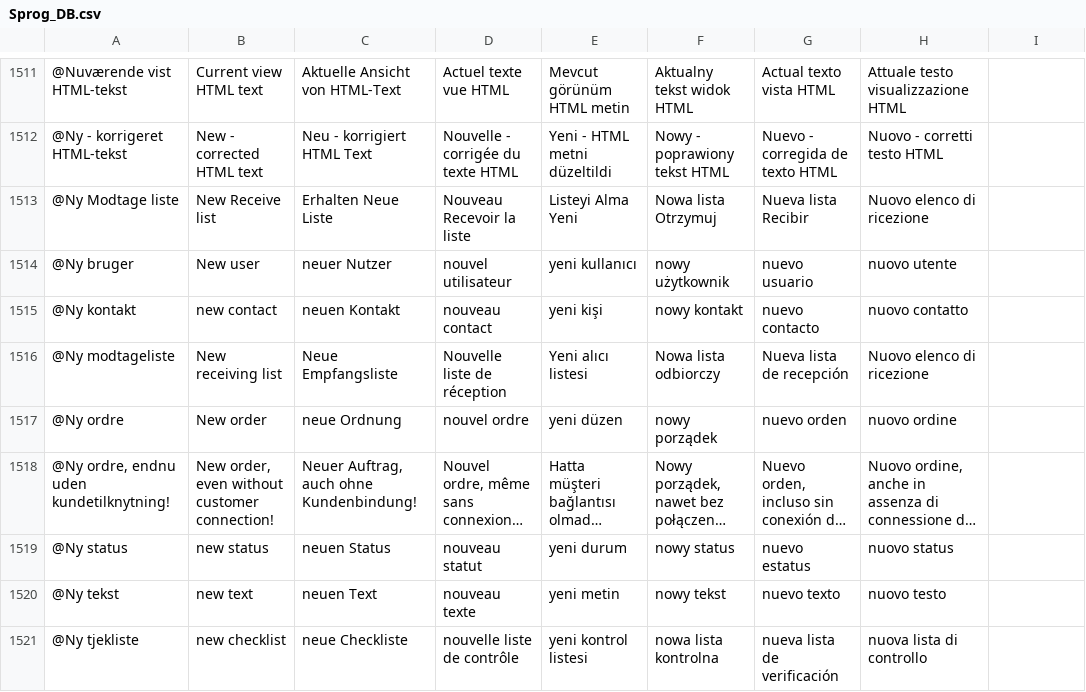
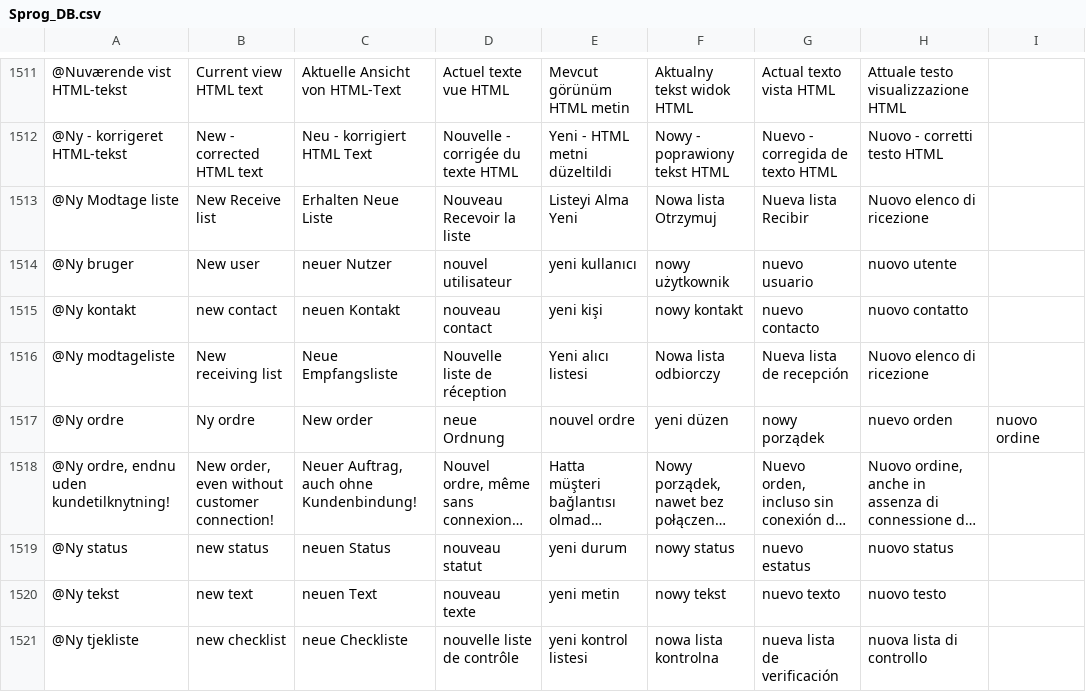
Before and after one commit to EV-soft/SALDI-e, a CSV file: _config/Sprog_DB.csv, drawn as a sheet; only a part is shown, gaps mark what is left out; long unchanged cells end in …; the diff names each change by its address in the sheet, - before the commit and + after, or states it on an @@ line.

```diff
--- a/_config/Sprog_DB.csv
+++ b/_config/Sprog_DB.csv
-B1517: New order
+B1517: Ny ordre
-C1517: neue Ordnung
+C1517: New order
-D1517: nouvel ordre
+D1517: neue Ordnung
-E1517: yeni düzen
+E1517: nouvel ordre
-F1517: nowy porządek
+F1517: yeni düzen
-G1517: nuevo orden
+G1517: nowy porządek
-H1517: nuovo ordine
+H1517: nuevo orden
-I1517: (empty)
+I1517: nuovo ordine
```
Also changed, not shown: 25 other files.
